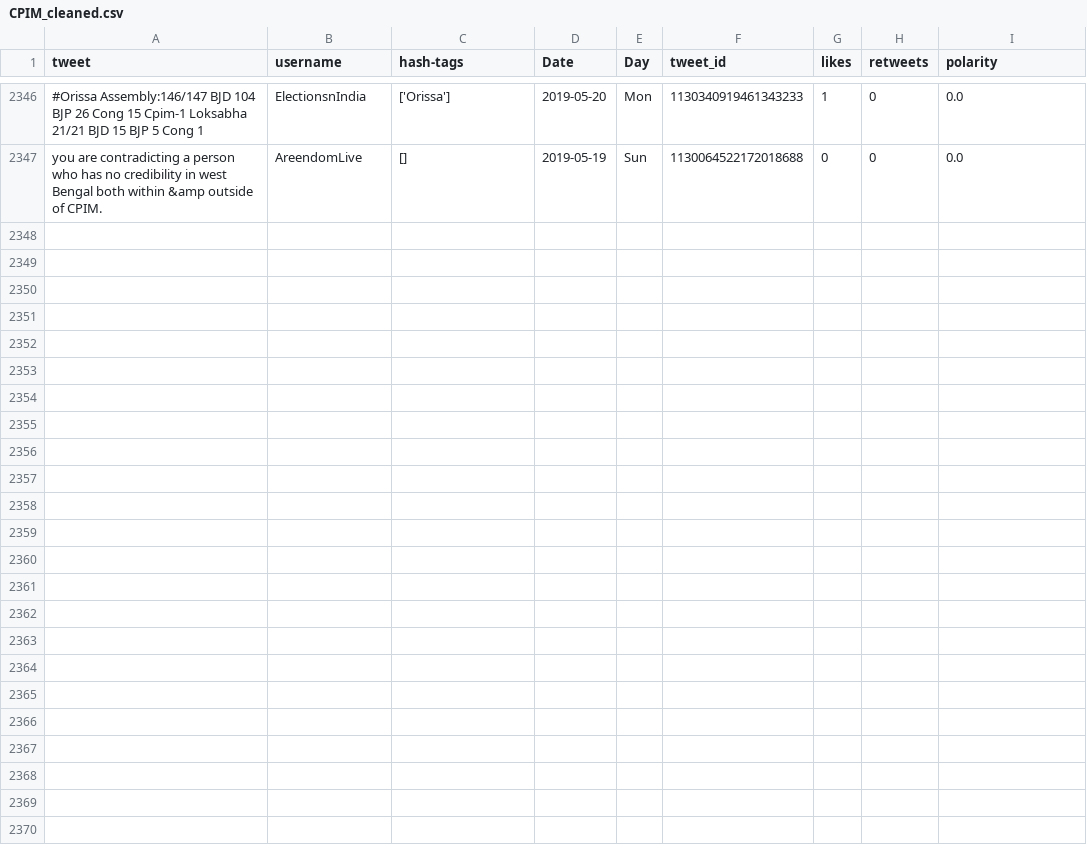
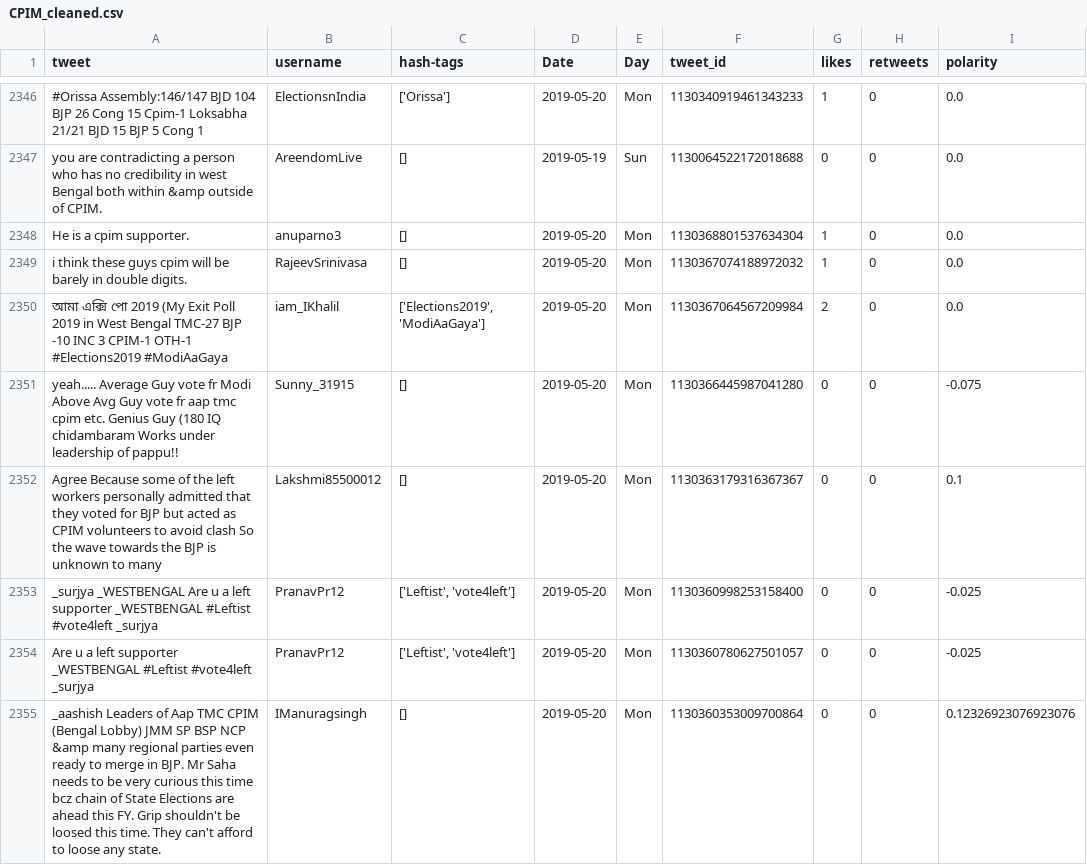
Before and after one commit to itsDevhere/DataRepo, a CSV file: CPIM_cleaned.csv, drawn as a sheet; only a part is shown, gaps mark what is left out; the diff covers the shown part only; the diff names each change by its address in the sheet, - before the commit and + after, or states it on an @@ line.

```diff
--- a/CPIM_cleaned.csv
+++ b/CPIM_cleaned.csv
+row 2348: He is a cpim supporter. | anuparno3 | [] | 2019-05-20 | Mon | 1130368801537634304 | 1 | 0 | 0.0
+row 2349: i think these guys cpim will be barely in double digits. | RajeevSrinivasa | [] | 2019-05-20 | Mon | 1130367074188972032 | 1 | 0 | 0.0
+row 2350: আমা এক্সি পো 2019 (My Exit Poll 2019 in West Bengal TMC-27 BJP -10 INC 3 CPIM-1 OTH-1 #Elections2019 #ModiAaGaya | iam_IKhalil | ['Elections2019', 'ModiAaGaya'] | 2019-05-20 | Mon | 1130367064567209984 | 2 | 0 | 0.0
+row 2351: yeah..... Average Guy vote fr Modi Above Avg Guy vote fr aap tmc cpim etc. Genius Guy (180 IQ chidambaram Works under leadership of pappu!! | Sunny_31915 | [] | 2019-05-20 | Mon | 1130366445987041280 | 0 | 0 | -0.075
+row 2352: Agree Because some of the left workers personally admitted that they voted for BJP but acted as CPIM volunteers to avoid clash So the wave towards the BJP is unknown to many | Lakshmi85500012 | [] | 2019-05-20 | Mon | 1130363179316367367 | 0 | 0 | 0.1
+row 2353: _surjya _WESTBENGAL Are u a left supporter _WESTBENGAL #Leftist #vote4left _surjya | PranavPr12 | ['Leftist', 'vote4left'] | 2019-05-20 | Mon | 1130360998253158400 | 0 | 0 | -0.025
+row 2354: Are u a left supporter _WESTBENGAL #Leftist #vote4left _surjya | PranavPr12 | ['Leftist', 'vote4left'] | 2019-05-20 | Mon | 1130360780627501057 | 0 | 0 | -0.025
+row 2355: _aashish Leaders of Aap TMC CPIM (Bengal Lobby) JMM SP BSP NCP &amp many regional parties even ready to merge in BJP. Mr Saha needs to be very curious this time bcz chain of State Elections are ahead this FY. Grip shouldn't be loosed this time. They can't afford to loose any state. | IManuragsingh | [] | 2019-05-20 | Mon | 1130360353009700864 | 0 | 0 | 0.12326923076923076
```
Also changed, not shown: 7 added rows elsewhere in this file, RJD_cleaned.csv, Samajwadi_cleaned.csv, 1 other file.
